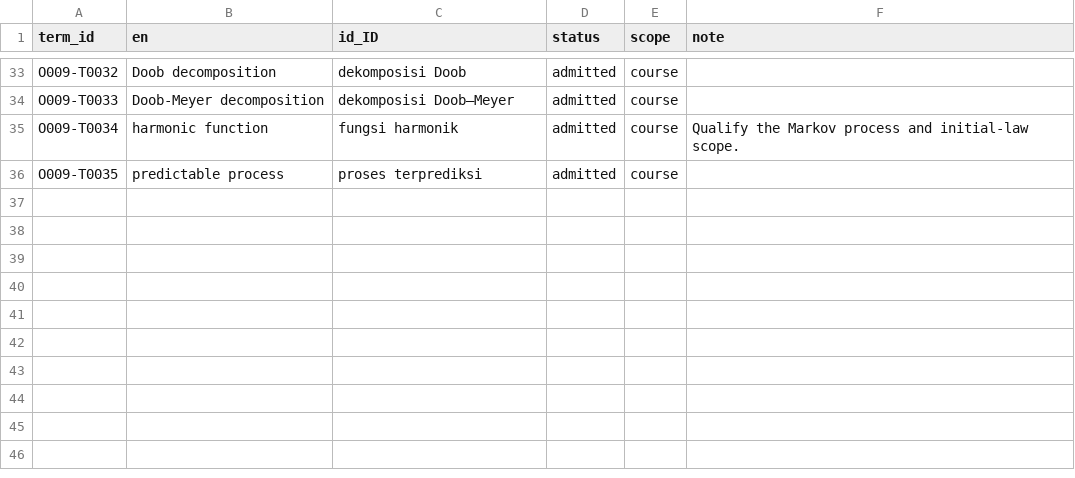
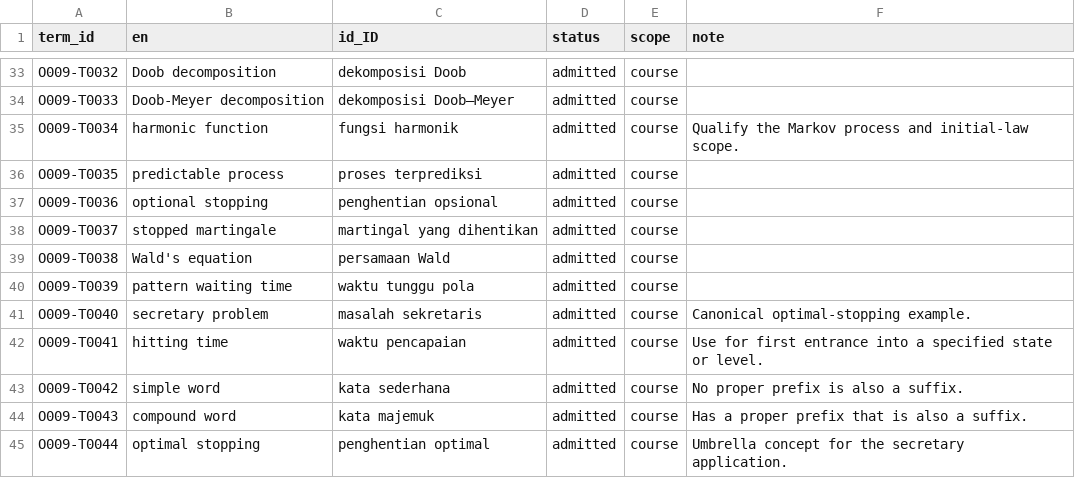
Before and after one commit to KokunoYumeto/measure-theoretic-probability-stochastic-processes-id, a CSV file: 00_control/TERMINOLOGY.csv, drawn as a sheet; only a part is shown, gaps mark what is left out.

```diff
--- a/00_control/TERMINOLOGY.csv
+++ b/00_control/TERMINOLOGY.csv
@@ -36 +36,10 @@ O009-T0034,harmonic function,fungsi harmonik,admitted,course,Qualify the Markov
 O009-T0035,predictable process,proses terprediksi,admitted,course,
+O009-T0036,optional stopping,penghentian opsional,admitted,course,
+O009-T0037,stopped martingale,martingal yang dihentikan,admitted,course,
+O009-T0038,Wald's equation,persamaan Wald,admitted,course,
+O009-T0039,pattern waiting time,waktu tunggu pola,admitted,course,
+O009-T0040,secretary problem,masalah sekretaris,admitted,course,Canonical optimal-stopping example.
+O009-T0041,hitting time,waktu pencapaian,admitted,course,Use for first entrance into a specified state or level.
+O009-T0042,simple word,kata sederhana,admitted,course,No proper prefix is also a suffix.
+O009-T0043,compound word,kata majemuk,admitted,course,Has a proper prefix that is also a suffix.
+O009-T0044,optimal stopping,penghentian optimal,admitted,course,Umbrella concept for the secretary application.
```
Also changed, not shown: backend/artifacts.csv, backend/outcomes.csv, 34 other files.
